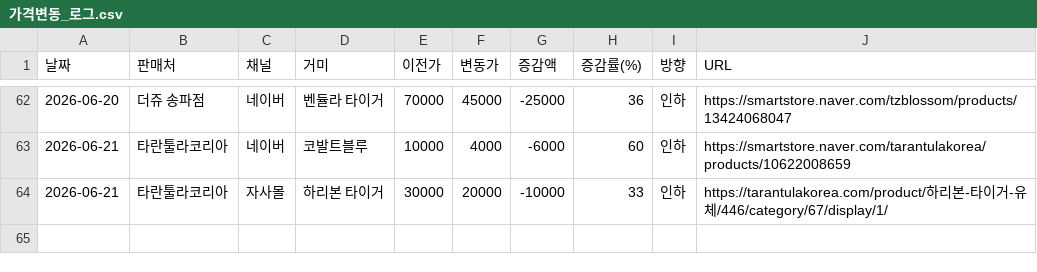
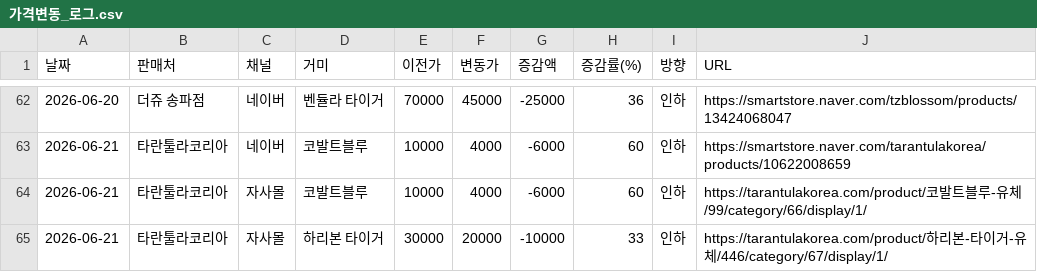
Before and after one commit to janghongku/tarantula-prices, a CSV file: outputs/가격변동_로그.csv, drawn as a sheet; only a part is shown, gaps mark what is left out; the diff names each change by its address in the sheet, - before the commit and + after, or states it on an @@ line.

```diff
--- a/outputs/가격변동_로그.csv
+++ b/outputs/가격변동_로그.csv
+row 64: 2026-06-21 | 타란툴라코리아 | 자사몰 | 코발트블루 | 10000 | 4000 | -6000 | 60 | 인하 | https://tarantulakorea.com/product/코발트블루-유체/99/category/66/display/1/
```
Also changed, not shown: outputs/종별_가격현황.csv, 3 other files.
